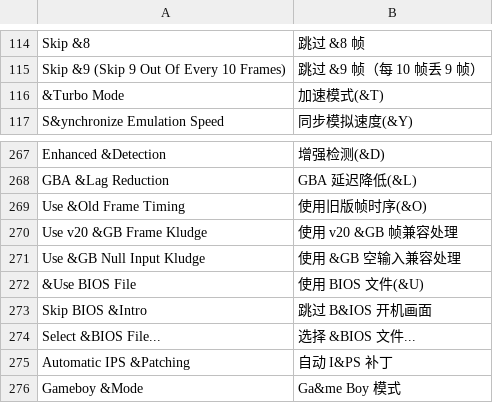
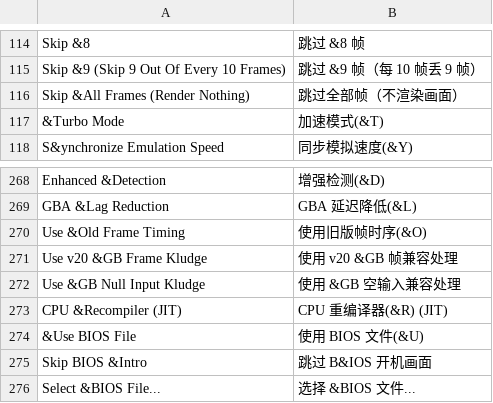
Before and after one commit to CarterLi/vba-rr-modernized, a TSV file: src/win32/lang/chs/menu.tsv, drawn as a sheet; only a part is shown, gaps mark what is left out; the shorter side is filled out with more unchanged rows; the diff names each change by its address in the sheet, - before the commit and + after, or states it on an @@ line.

Commit message:
ui: add a Skip All Frames option that renders nothing

```diff
--- a/src/win32/lang/chs/menu.tsv
+++ b/src/win32/lang/chs/menu.tsv
+row 116: Skip &All Frames (Render Nothing) | 跳过全部帧（不渲染画面）
+row 273: CPU &Recompiler (JIT) | CPU 重编译器(&R) (JIT)
```
Also changed, not shown: 10 other files.
